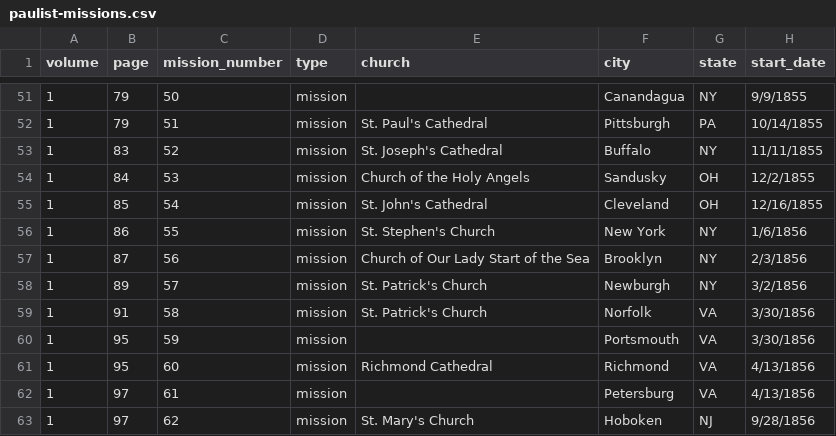
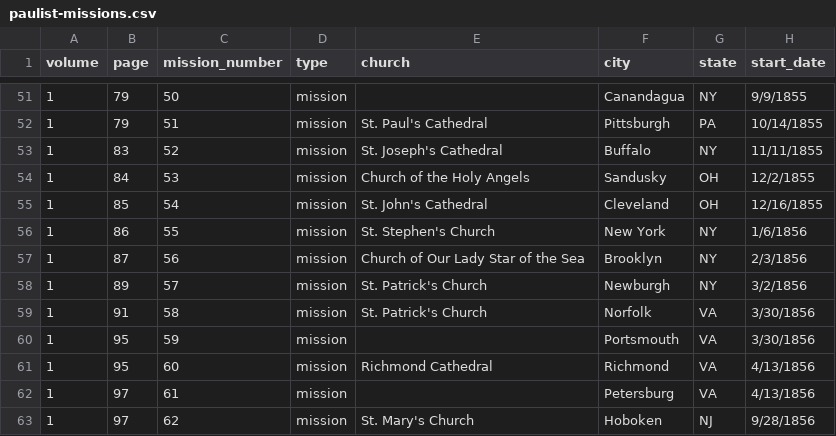
Before and after one commit to religious-ecologies/religious-statistics, a CSV file: data/paulist-chronicles/paulist-missions.csv, drawn as a sheet; only a part is shown, gaps mark what is left out; the diff names each change by its address in the sheet, - before the commit and + after, or states it on an @@ line.

Commit message:
Fixed typo

```diff
--- a/data/paulist-chronicles/paulist-missions.csv
+++ b/data/paulist-chronicles/paulist-missions.csv
-E57 (church): Church of Our Lady Start of the Sea
+E57 (church): Church of Our Lady Star of the Sea
```
